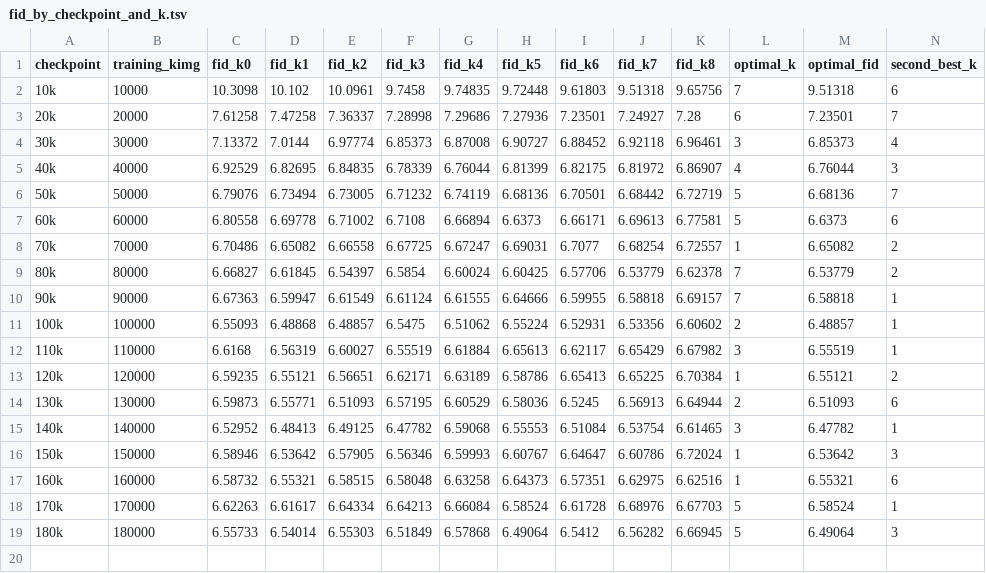
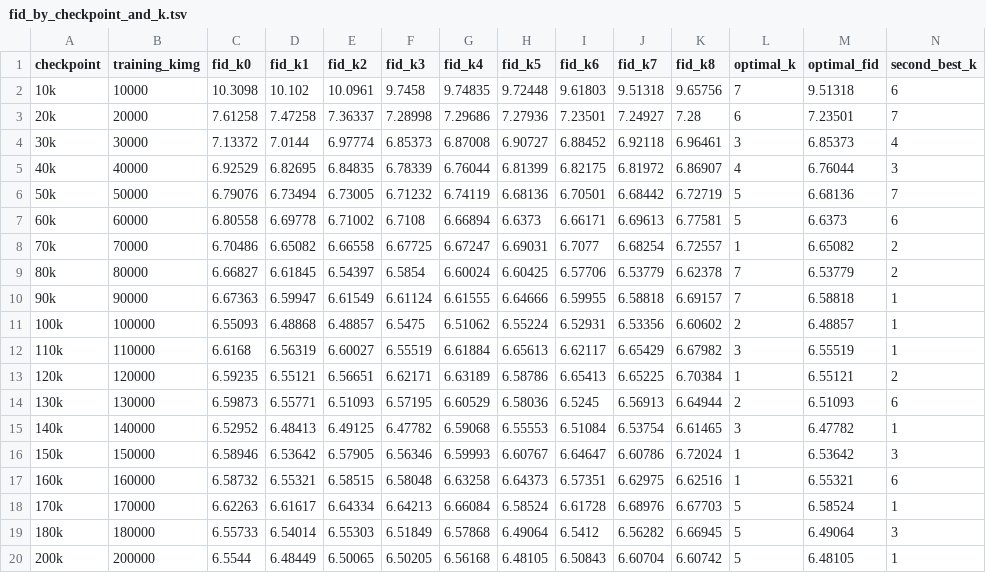
Before and after one commit to fyue/edm, a TSV file: experiments/8/4_restart_k_sweep_10k_interval/results/fid_by_checkpoint_and_k.tsv, drawn as a sheet; only a part is shown; rows hold the shown columns only; the diff names each change by its address in the sheet, - before the commit and + after, or states it on an @@ line.

```diff
--- a/experiments/8/4_restart_k_sweep_10k_interval/results/fid_by_checkpoint_and_k.tsv
+++ b/experiments/8/4_restart_k_sweep_10k_interval/results/fid_by_checkpoint_and_k.tsv
+row 20: 200k | 200000 | 6.5544 | 6.48449 | 6.50065 | 6.50205 | 6.56168 | 6.48105 | 6.50843 | 6.60704 | 6.60742 | 5 | 6.48105 | 1
```
Also changed, not shown: experiments/8/4_restart_k_sweep_10k_interval/results/fid25k/fid_by_checkpoint_and_k.tsv, experiments/8/4_restart_k_sweep_10k_interval/results/fid25k/optimal_k.tsv, 17 other files.
